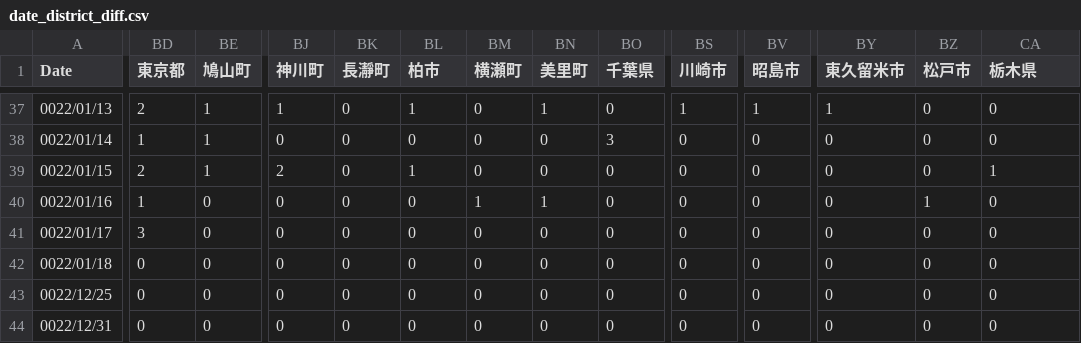
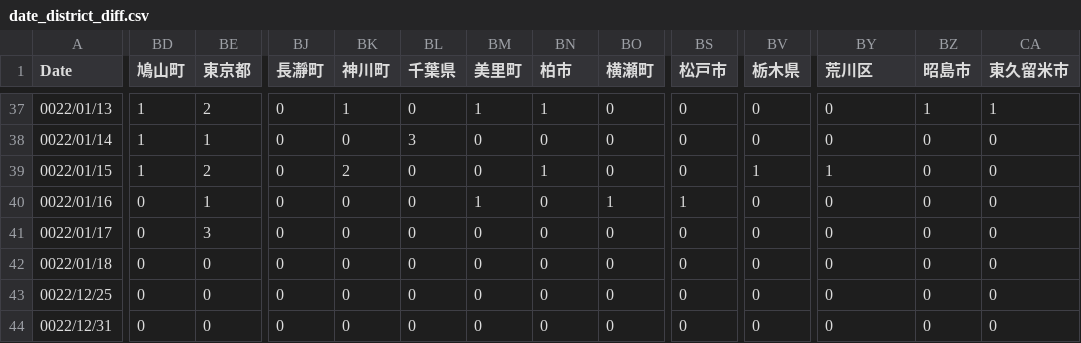
Before and after one commit to mtoyoda/covid19-saitama-data, a CSV file: date_district_diff.csv, drawn as a sheet; only a part is shown, gaps mark what is left out; the diff covers the shown part only; the diff names each change by its address in the sheet, - before the commit and + after, or states it on an @@ line.

```diff
--- a/date_district_diff.csv
+++ b/date_district_diff.csv
-BD1: 東京都
+BD1: 鳩山町
-BE1: 鳩山町
+BE1: 東京都
-BJ1: 神川町
+BJ1: 長瀞町
-BK1: 長瀞町
+BK1: 神川町
-BL1: 柏市
+BL1: 千葉県
-BM1: 横瀬町
+BM1: 美里町
-BN1: 美里町
+BN1: 柏市
-BO1: 千葉県
+BO1: 横瀬町
-BS1: 川崎市
+BS1: 松戸市
-BV1: 昭島市
+BV1: 栃木県
-BY1: 東久留米市
+BY1: 荒川区
-BZ1: 松戸市
+BZ1: 昭島市
-CA1: 栃木県
+CA1: 東久留米市
-BD37 (鳩山町): 2
+BD37 (鳩山町): 1
-BE37 (東京都): 1
+BE37 (東京都): 2
-BJ37 (長瀞町): 1
+BJ37 (長瀞町): 0
-BK37 (神川町): 0
+BK37 (神川町): 1
-BL37 (千葉県): 1
+BL37 (千葉県): 0
-BM37 (美里町): 0
+BM37 (美里町): 1
-BS37 (松戸市): 1
+BS37 (松戸市): 0
-BV37 (栃木県): 1
+BV37 (栃木県): 0
-BY37 (荒川区): 1
+BY37 (荒川区): 0
-BZ37 (昭島市): 0
+BZ37 (昭島市): 1
-CA37 (東久留米市): 0
+CA37 (東久留米市): 1
-BL38 (千葉県): 0
+BL38 (千葉県): 3
-BO38 (横瀬町): 3
+BO38 (横瀬町): 0
-BD39 (鳩山町): 2
+BD39 (鳩山町): 1
-BE39 (東京都): 1
+BE39 (東京都): 2
-BJ39 (長瀞町): 2
+BJ39 (長瀞町): 0
-BK39 (神川町): 0
+BK39 (神川町): 2
-BL39 (千葉県): 1
+BL39 (千葉県): 0
-BN39 (柏市): 0
+BN39 (柏市): 1
-BV39 (栃木県): 0
+BV39 (栃木県): 1
-BY39 (荒川区): 0
+BY39 (荒川区): 1
-CA39 (東久留米市): 1
+CA39 (東久留米市): 0
-BD40 (鳩山町): 1
+BD40 (鳩山町): 0
-BE40 (東京都): 0
+BE40 (東京都): 1
-BN40 (柏市): 1
+BN40 (柏市): 0
-BO40 (横瀬町): 0
+BO40 (横瀬町): 1
-BS40 (松戸市): 0
+BS40 (松戸市): 1
-BZ40 (昭島市): 1
+BZ40 (昭島市): 0
-BD41 (鳩山町): 3
+BD41 (鳩山町): 0
-BE41 (東京都): 0
+BE41 (東京都): 3
```
Also changed, not shown: 40 edited cells elsewhere in this file.
